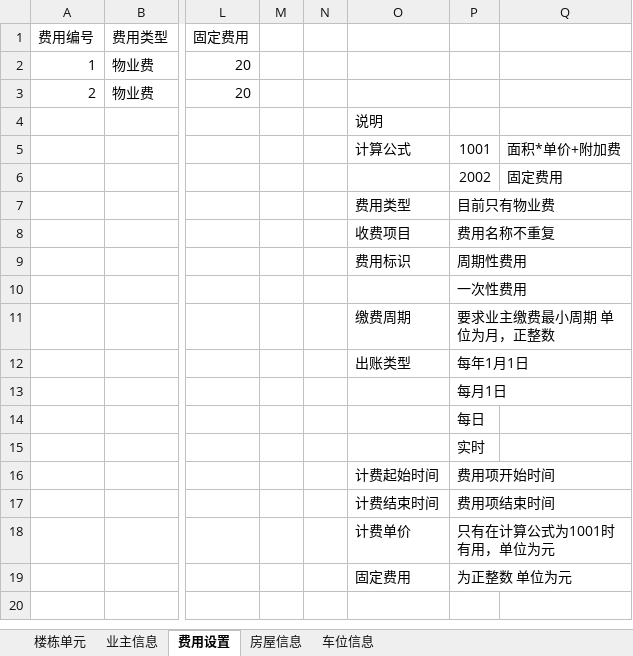
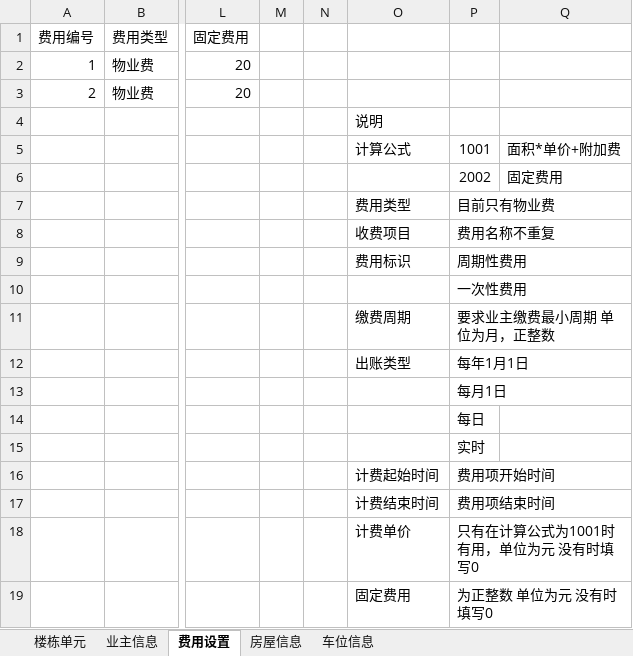
Before and after one commit to java110/MicroCommunityWeb, an Excel workbook: public/import/hc.xlsx, sheet 费用设置, drawn as a sheet; only a part is shown, gaps mark what is left out; values as stored, in another font and other column widths than the file's, no borders; the diff names each change by its address in the sheet, - before the commit and + after, or states it on an @@ line.

```diff
--- a/public/import/hc.xlsx (sheet 费用设置)
+++ b/public/import/hc.xlsx (sheet 费用设置)
-P18: 只有在计算公式为1001时有用，单位为元
+P18: 只有在计算公式为1001时有用，单位为元 没有时填写0
-P19: 为正整数 单位为元
+P19: 为正整数 单位为元 没有时填写0
```
Also changed, not shown: sheet 房屋信息.
